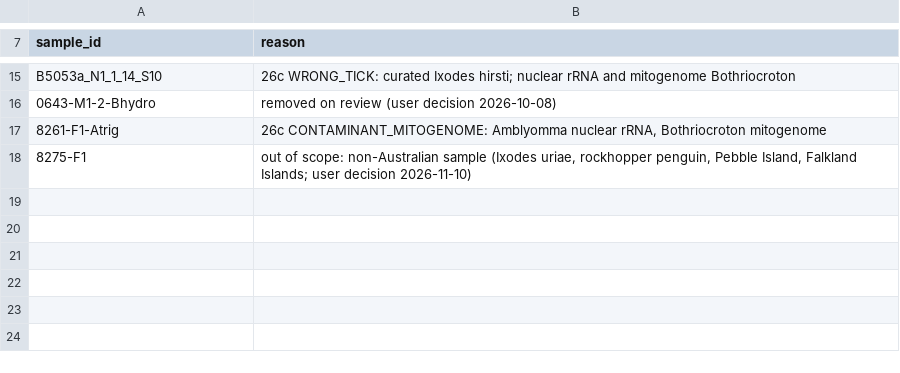
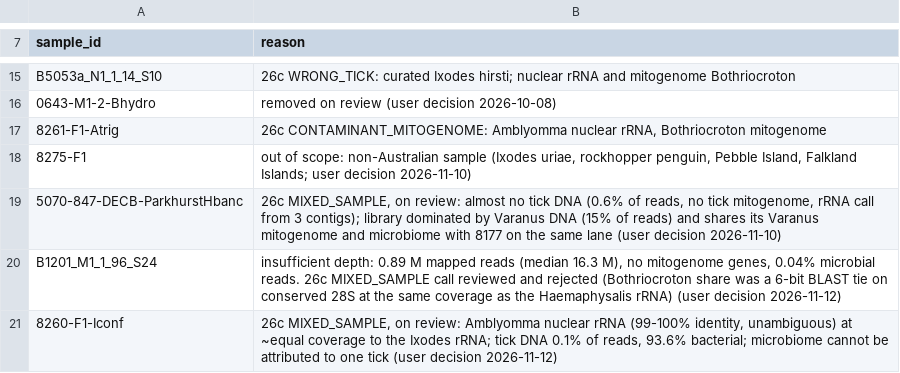
Before and after one commit to alexandergofton/barker-ticks-microbiome-analysis, a TSV file: metadata/excluded_samples.tsv, drawn as a sheet; only a part is shown, gaps mark what is left out.

```diff
--- a/metadata/excluded_samples.tsv
+++ b/metadata/excluded_samples.tsv
@@ -18 +18,4 @@ B5053a_N1_1_14_S10	26c WRONG_TICK: curated Ixodes hirsti; nuclear rRNA and mitog
 8275-F1	out of scope: non-Australian sample (Ixodes uriae, rockhopper penguin, Pebble Island, Falkland Islands; user decision 2026-11-10)
+5070-847-DECB-ParkhurstHbanc	26c MIXED_SAMPLE, on review: almost no tick DNA (0.6% of reads, no tick mitogenome, rRNA call from 3 contigs); library dominated by Varanus DNA (15% of reads) and shares its Varanus mitogenome and microbiome with 8177 on the same lane (user decision 2026-11-10)
+B1201_M1_1_96_S24	insufficient depth: 0.89 M mapped reads (median 16.3 M), no mitogenome genes, 0.04% microbial reads. 26c MIXED_SAMPLE call reviewed and rejected (Bothriocroton share was a 6-bit BLAST tie on conserved 28S at the same coverage as the Haemaphysalis rRNA) (user decision 2026-11-12)
+8260-F1-Iconf	26c MIXED_SAMPLE, on review: Amblyomma nuclear rRNA (99-100% identity, unambiguous) at ~equal coverage to the Ixodes rRNA; tick DNA 0.1% of reads, 93.6% bacterial; microbiome cannot be attributed to one tick (user decision 2026-11-12)
```
Also changed, not shown: metadata/sample_metadata.tsv, metadata/sample_metadata_TEMPLATE.tsv.
